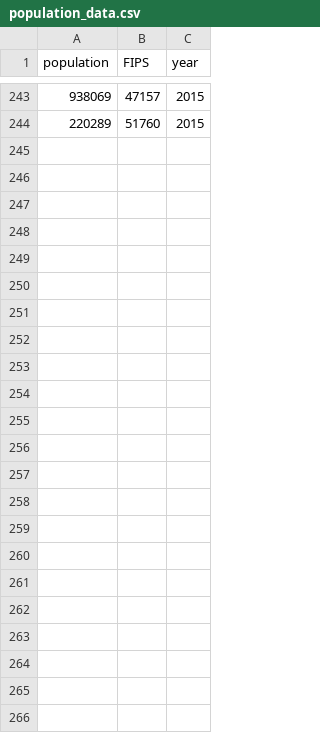
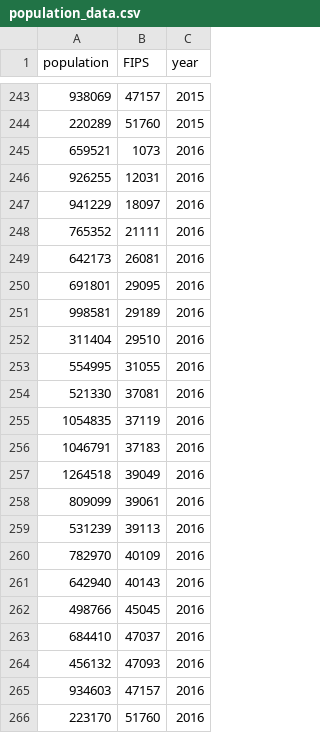
Before and after one commit to natekratzer/glp_website, a CSV file: input data/population_data.csv, drawn as a sheet; only a part is shown, gaps mark what is left out; the diff names each change by its address in the sheet, - before the commit and + after, or states it on an @@ line.

Commit message:
Added 2016 population statistics to population file

```diff
--- a/input data/population_data.csv
+++ b/input data/population_data.csv
+row 245: 659521 | 1073 | 2016
+row 246: 926255 | 12031 | 2016
+row 247: 941229 | 18097 | 2016
+row 248: 765352 | 21111 | 2016
+row 249: 642173 | 26081 | 2016
+row 250: 691801 | 29095 | 2016
+row 251: 998581 | 29189 | 2016
+row 252: 311404 | 29510 | 2016
+row 253: 554995 | 31055 | 2016
+row 254: 521330 | 37081 | 2016
+row 255: 1054835 | 37119 | 2016
+row 256: 1046791 | 37183 | 2016
+row 257: 1264518 | 39049 | 2016
+row 258: 809099 | 39061 | 2016
+row 259: 531239 | 39113 | 2016
+row 260: 782970 | 40109 | 2016
+row 261: 642940 | 40143 | 2016
+row 262: 498766 | 45045 | 2016
+row 263: 684410 | 47037 | 2016
+row 264: 456132 | 47093 | 2016
+row 265: 934603 | 47157 | 2016
+row 266: 223170 | 51760 | 2016
```
